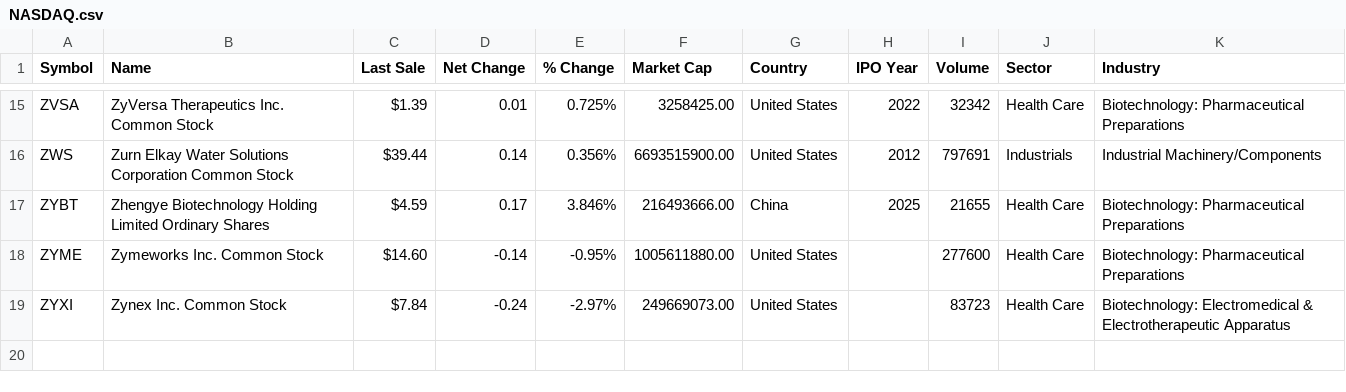
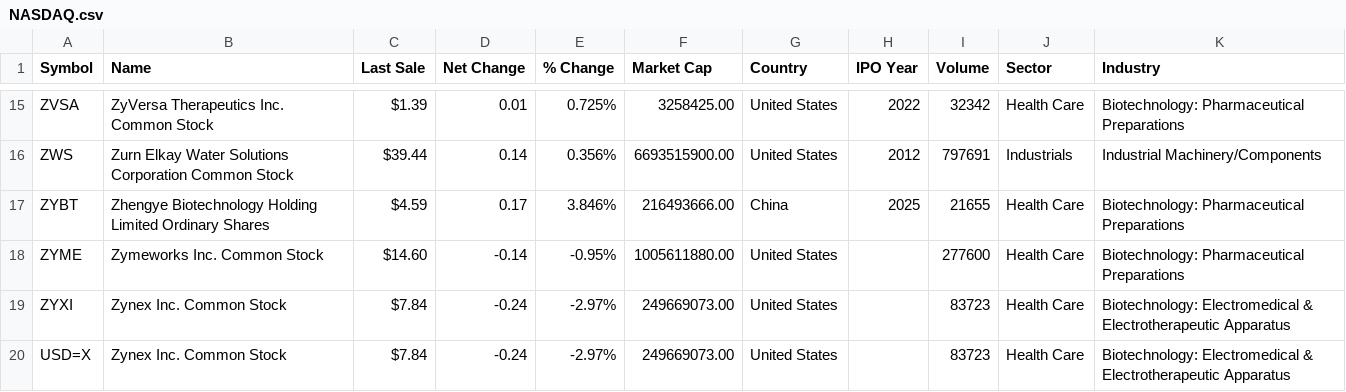
Before and after one commit to bryanch0430-web/trading, a CSV file: backend/services/NASDAQ.csv, drawn as a sheet; only a part is shown, gaps mark what is left out.

```diff
--- a/backend/services/NASDAQ.csv
+++ b/backend/services/NASDAQ.csv
@@ -19 +19,2 @@ ZYME,Zymeworks Inc. Common Stock,$14.60,-0.14,-0.95%,1005611880.00,United States
 ZYXI,Zynex Inc. Common Stock,$7.84,-0.24,-2.97%,249669073.00,United States,,83723,Health Care,Biotechnology: Electromedical & Electrotherapeutic Apparatus
+USD=X,Zynex Inc. Common Stock,$7.84,-0.24,-2.97%,249669073.00,United States,,83723,Health Care,Biotechnology: Electromedical & Electrotherapeutic Apparatus
```
Also changed, not shown: 3 other files.
